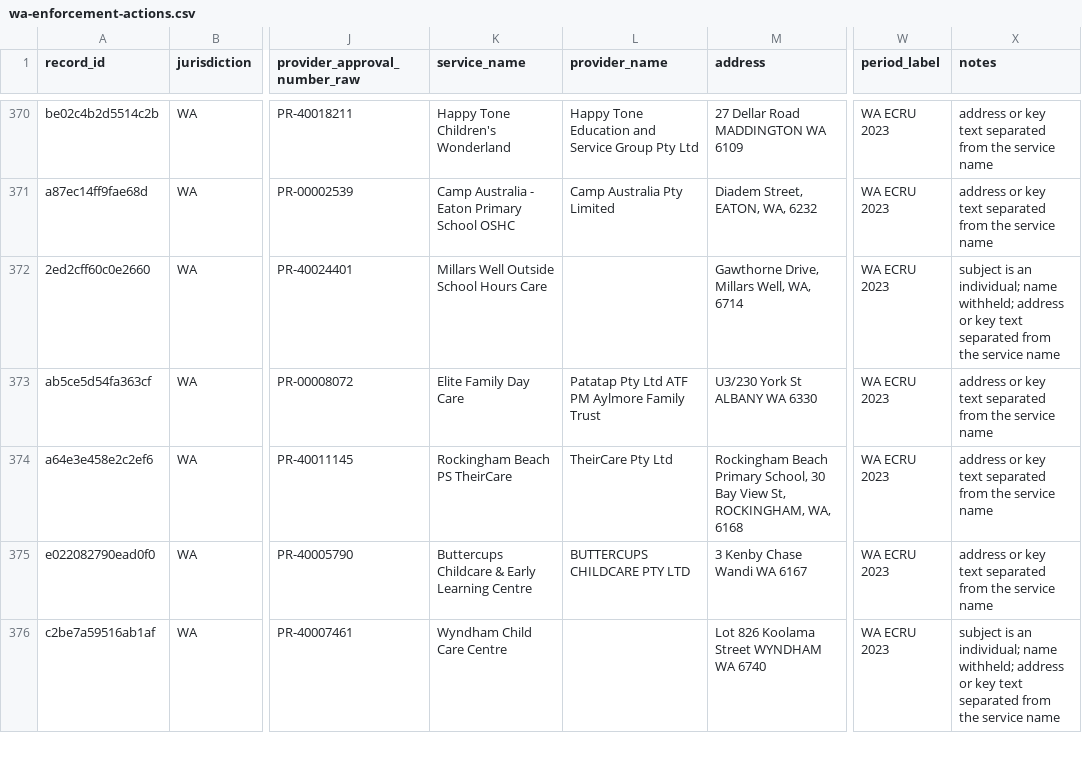
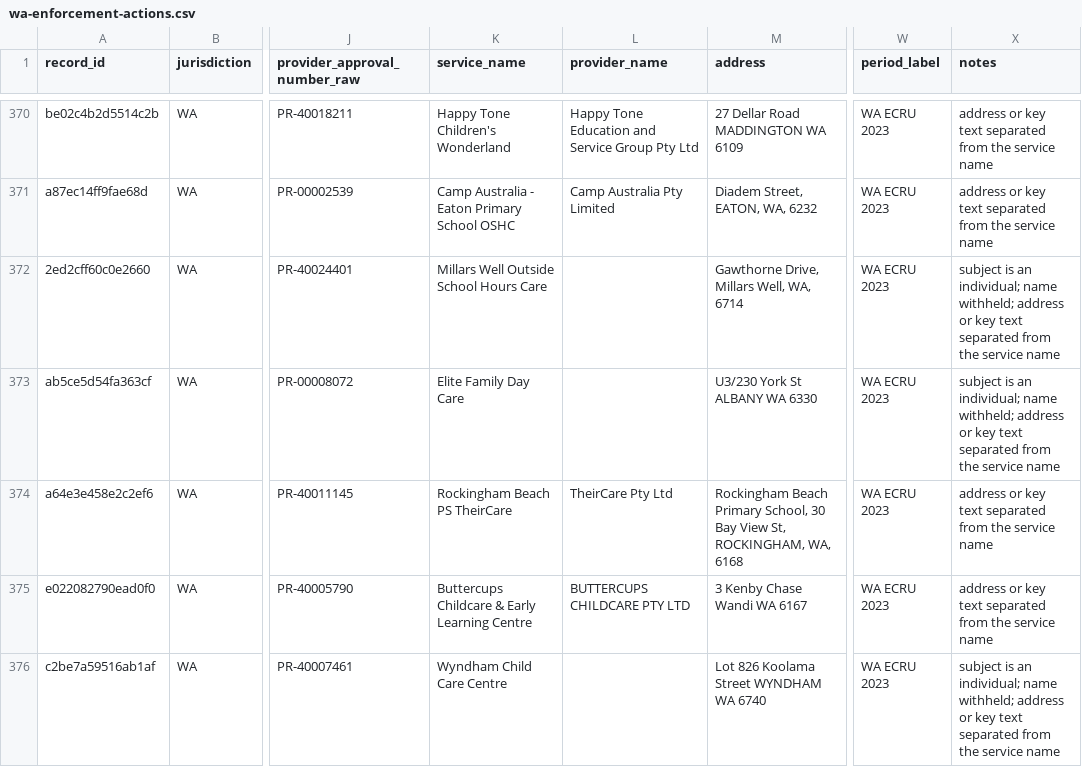
Before and after one commit to Jimmycarroll2021/Transparency-in-Care-Australia, a CSV file: data/processed/wa-enforcement-actions.csv, drawn as a sheet; only a part is shown, gaps mark what is left out; the diff covers the shown part only; the diff names each change by its address in the sheet, - before the commit and + after, or states it on an @@ line.

```diff
--- a/data/processed/wa-enforcement-actions.csv
+++ b/data/processed/wa-enforcement-actions.csv
-L373 (provider_name): Patatap Pty Ltd ATF PM Aylmore Family Trust
+L373 (provider_name): (empty)
-X373 (notes): address or…
+X373 (notes): subject is an individual; name withheld; address or…
```
Also changed, not shown: 42 edited cells elsewhere in this file, 7 other files.
